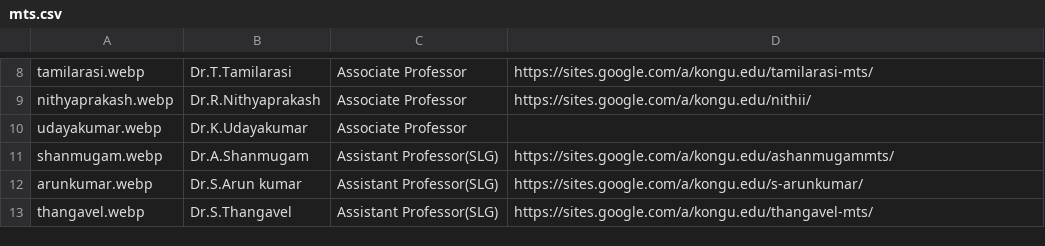
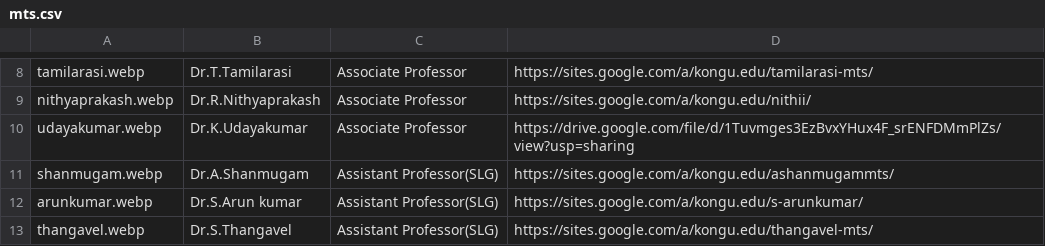
Before and after one commit to kongu-web/kec, a CSV file: public/Faculty/mts.csv, drawn as a sheet; only a part is shown, gaps mark what is left out.

```diff
--- a/public/Faculty/mts.csv
+++ b/public/Faculty/mts.csv
@@ -9,3 +9,3 @@ tamilarasi.webp,Dr.T.Tamilarasi,Associate Professor,https://sites.google.com/a/k
 nithyaprakash.webp,Dr.R.Nithyaprakash,Associate Professor,https://sites.google.com/a/kongu.edu/nithii/
-udayakumar.webp,Dr.K.Udayakumar,Associate Professor,
+udayakumar.webp,Dr.K.Udayakumar,Associate Professor,https://drive.google.com/file/d/1Tuvmges3EzBvxYHux4F_srENFDMmPlZs/view?usp=sharing
 shanmugam.webp,Dr.A.Shanmugam,Assistant Professor(SLG),https://sites.google.com/a/kongu.edu/ashanmugammts/
```
Also changed, not shown: 5 other files.
